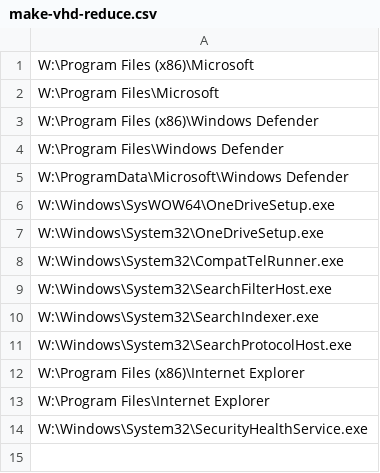
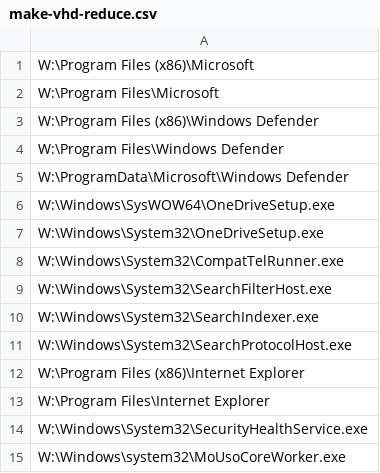
Before and after one commit to kawanakaiku/windows-iso-to-vhd, a CSV file: make-vhd-reduce.csv, drawn as a sheet; the diff names each change by its address in the sheet, - before the commit and + after, or states it on an @@ line.

Commit message:
Update make-vhd-reduce.csv

```diff
--- a/make-vhd-reduce.csv
+++ b/make-vhd-reduce.csv
+row 15: W:\Windows\system32\MoUsoCoreWorker.exe
```
